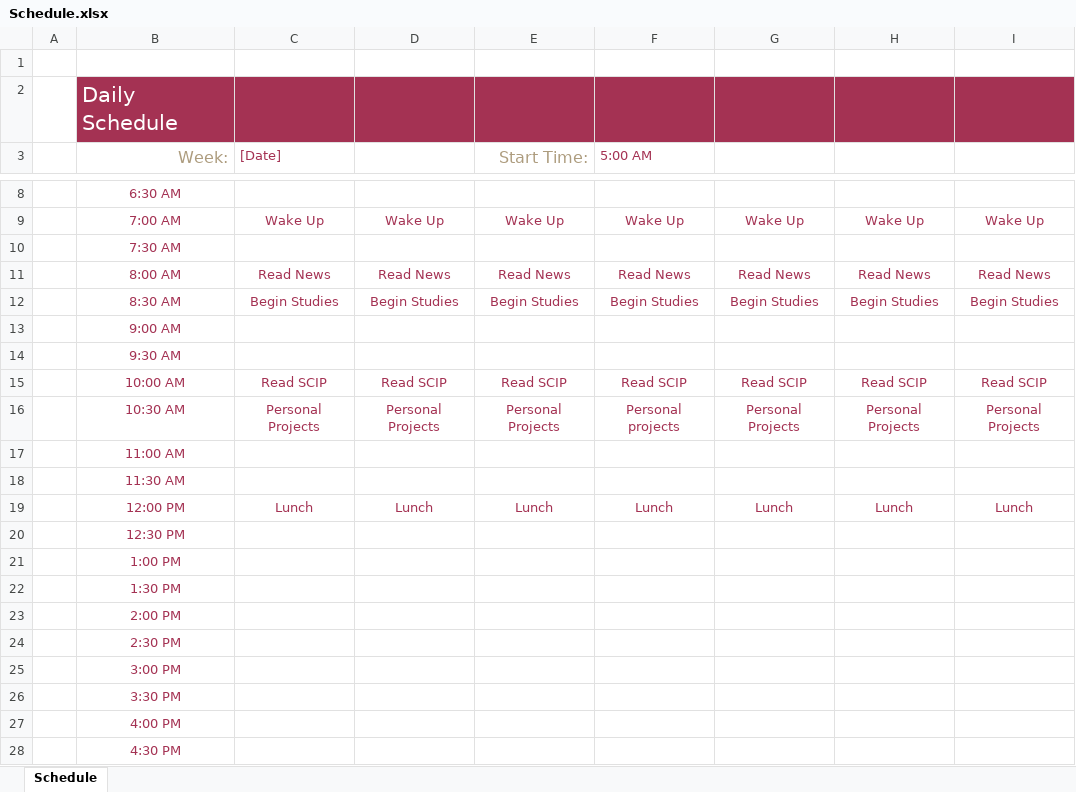
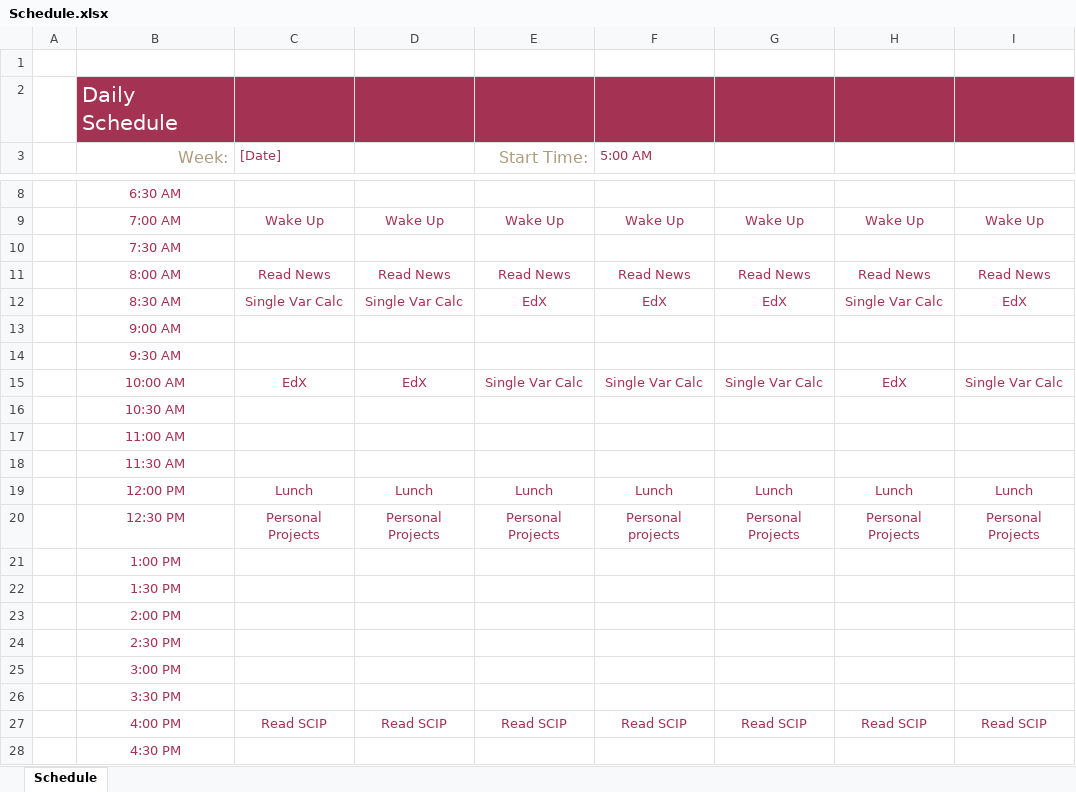
Before and after one commit to ethan-kisiel/schedule-notifications, an Excel workbook: Schedule.xlsx, sheet Schedule, drawn as a sheet; only a part is shown, gaps mark what is left out; values as stored, in another font and other column widths than the file's, no borders; table styles not drawn; the diff covers the shown part only; the diff names each change by its address in the sheet, - before the commit and + after, or states it on an @@ line.

```diff
--- a/Schedule.xlsx (sheet Schedule)
+++ b/Schedule.xlsx (sheet Schedule)
-C12 ([Date]): Begin Studies
+C12 ([Date]): Single Var Calc
-D12: Begin Studies
+D12: Single Var Calc
-E12 (Start Time:): Begin Studies
+E12 (Start Time:): EdX
-F12 (5:00 AM): Begin Studies
+F12 (5:00 AM): EdX
-G12: Begin Studies
+G12: EdX
-H12: Begin Studies
+H12: Single Var Calc
-I12: Begin Studies
+I12: EdX
-C15 ([Date]): Read SCIP
+C15 ([Date]): EdX
-D15: Read SCIP
+D15: EdX
-E15 (Start Time:): Read SCIP
+E15 (Start Time:): Single Var Calc
-F15 (5:00 AM): Read SCIP
+F15 (5:00 AM): Single Var Calc
-G15: Read SCIP
+G15: Single Var Calc
-H15: Read SCIP
+H15: EdX
-I15: Read SCIP
+I15: Single Var Calc
-C16 ([Date]): Personal Projects
+C16 ([Date]): (empty)
-D16: Personal Projects
+D16: (empty)
-E16 (Start Time:): Personal Projects
+E16 (Start Time:): (empty)
-F16 (5:00 AM): Personal projects
+F16 (5:00 AM): (empty)
-G16: Personal Projects
+G16: (empty)
-H16: Personal Projects
+H16: (empty)
-I16: Personal Projects
+I16: (empty)
-C20 ([Date]): (empty)
+C20 ([Date]): Personal Projects
-D20: (empty)
+D20: Personal Projects
-E20 (Start Time:): (empty)
+E20 (Start Time:): Personal Projects
-F20 (5:00 AM): (empty)
+F20 (5:00 AM): Personal projects
-G20: (empty)
+G20: Personal Projects
-H20: (empty)
+H20: Personal Projects
-I20: (empty)
+I20: Personal Projects
-C27 ([Date]): (empty)
+C27 ([Date]): Read SCIP
-D27: (empty)
+D27: Read SCIP
-E27 (Start Time:): (empty)
+E27 (Start Time:): Read SCIP
-F27 (5:00 AM): (empty)
+F27 (5:00 AM): Read SCIP
-G27: (empty)
+G27: Read SCIP
-H27: (empty)
+H27: Read SCIP
-I27: (empty)
+I27: Read SCIP
```
Also changed, not shown: 15 edited cells elsewhere in this sheet, 2 other files.
